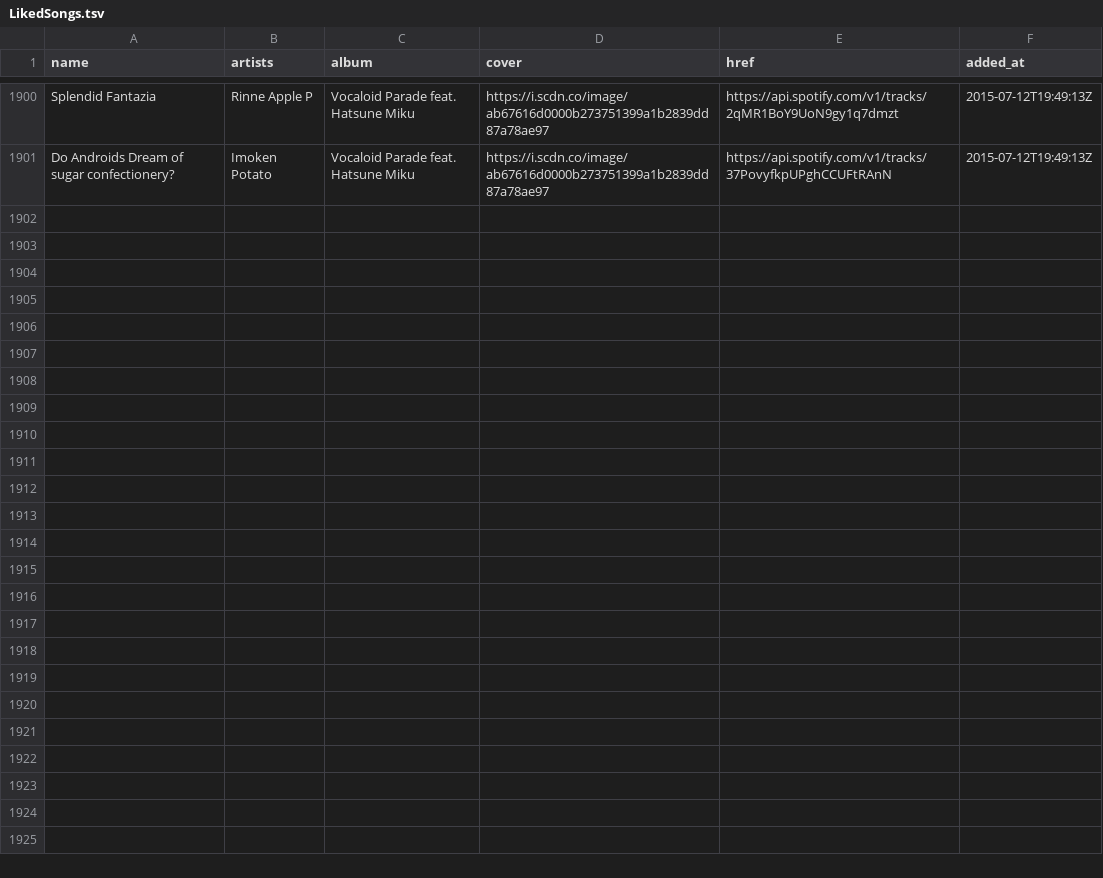
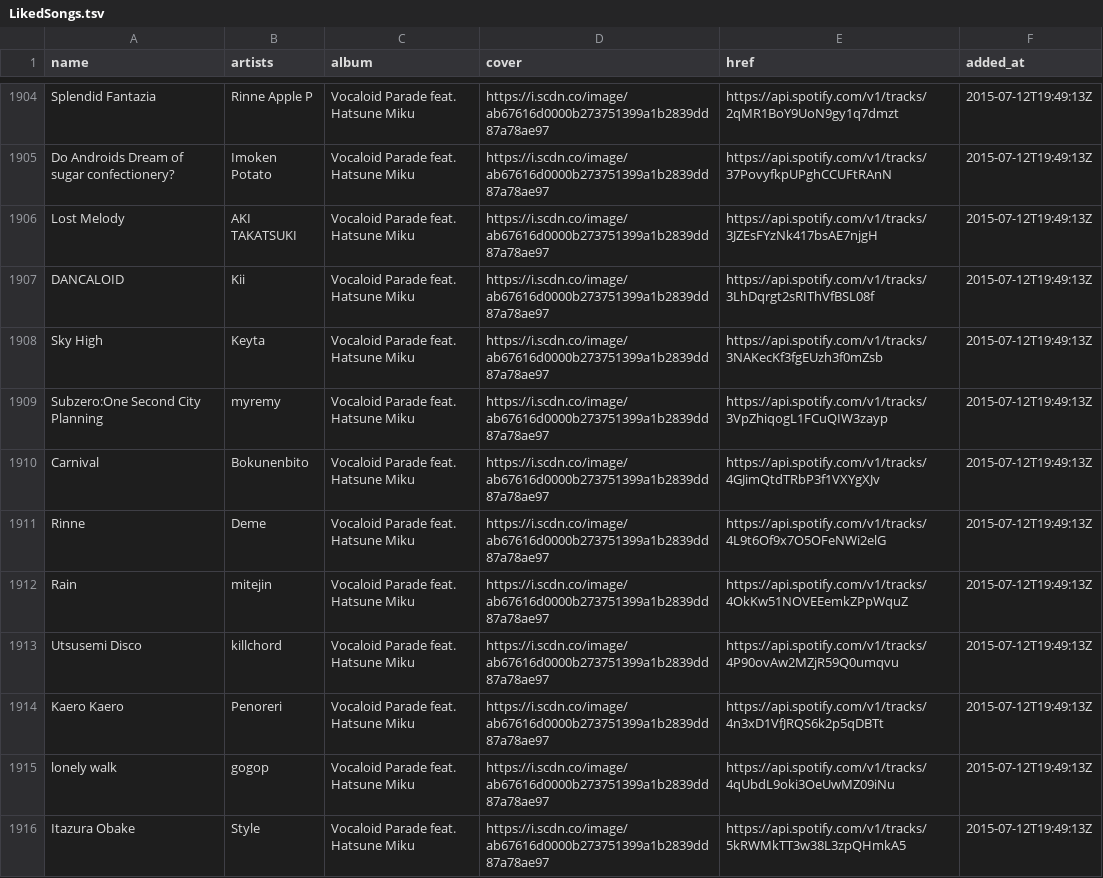
Before and after one commit to nyok/MySpotifyLikedSongs, a TSV file: LikedSongs/LikedSongs.tsv, drawn as a sheet; only a part is shown, gaps mark what is left out; the diff covers the shown part only; the diff names each change by its address in the sheet, - before the commit and + after, or states it on an @@ line.

```diff
--- a/LikedSongs/LikedSongs.tsv
+++ b/LikedSongs/LikedSongs.tsv
+row 1906: Lost Melody | AKI TAKATSUKI | Vocaloid Parade feat. Hatsune Miku | https://i.scdn.co/image/ab67616d0000b273751399a1b2839dd87a78ae97 | https://api.spotify.com/v1/tracks/3JZEsFYzNk417bsAE7njgH | 2015-07-12T19:49:13Z
+row 1907: DANCALOID | Kii | Vocaloid Parade feat. Hatsune Miku | https://i.scdn.co/image/ab67616d0000b273751399a1b2839dd87a78ae97 | https://api.spotify.com/v1/tracks/3LhDqrgt2sRIThVfBSL08f | 2015-07-12T19:49:13Z
+row 1908: Sky High | Keyta | Vocaloid Parade feat. Hatsune Miku | https://i.scdn.co/image/ab67616d0000b273751399a1b2839dd87a78ae97 | https://api.spotify.com/v1/tracks/3NAKecKf3fgEUzh3f0mZsb | 2015-07-12T19:49:13Z
+row 1909: Subzero:One Second City Planning | myremy | Vocaloid Parade feat. Hatsune Miku | https://i.scdn.co/image/ab67616d0000b273751399a1b2839dd87a78ae97 | https://api.spotify.com/v1/tracks/3VpZhiqogL1FCuQIW3zayp | 2015-07-12T19:49:13Z
+row 1910: Carnival | Bokunenbito | Vocaloid Parade feat. Hatsune Miku | https://i.scdn.co/image/ab67616d0000b273751399a1b2839dd87a78ae97 | https://api.spotify.com/v1/tracks/4GJimQtdTRbP3f1VXYgXJv | 2015-07-12T19:49:13Z
+row 1911: Rinne | Deme | Vocaloid Parade feat. Hatsune Miku | https://i.scdn.co/image/ab67616d0000b273751399a1b2839dd87a78ae97 | https://api.spotify.com/v1/tracks/4L9t6Of9x7O5OFeNWi2elG | 2015-07-12T19:49:13Z
+row 1912: Rain | mitejin | Vocaloid Parade feat. Hatsune Miku | https://i.scdn.co/image/ab67616d0000b273751399a1b2839dd87a78ae97 | https://api.spotify.com/v1/tracks/4OkKw51NOVEEemkZPpWquZ | 2015-07-12T19:49:13Z
+row 1913: Utsusemi Disco | killchord | Vocaloid Parade feat. Hatsune Miku | https://i.scdn.co/image/ab67616d0000b273751399a1b2839dd87a78ae97 | https://api.spotify.com/v1/tracks/4P90ovAw2MZjR59Q0umqvu | 2015-07-12T19:49:13Z
+row 1914: Kaero Kaero | Penoreri | Vocaloid Parade feat. Hatsune Miku | https://i.scdn.co/image/ab67616d0000b273751399a1b2839dd87a78ae97 | https://api.spotify.com/v1/tracks/4n3xD1VfJRQS6k2p5qDBTt | 2015-07-12T19:49:13Z
+row 1915: lonely walk | gogop | Vocaloid Parade feat. Hatsune Miku | https://i.scdn.co/image/ab67616d0000b273751399a1b2839dd87a78ae97 | https://api.spotify.com/v1/tracks/4qUbdL9oki3OeUwMZ09iNu | 2015-07-12T19:49:13Z
+row 1916: Itazura Obake | Style | Vocaloid Parade feat. Hatsune Miku | https://i.scdn.co/image/ab67616d0000b273751399a1b2839dd87a78ae97 | https://api.spotify.com/v1/tracks/5kRWMkTT3w38L3zpQHmkA5 | 2015-07-12T19:49:13Z
```
Also changed, not shown: 15 added rows elsewhere in this file.
